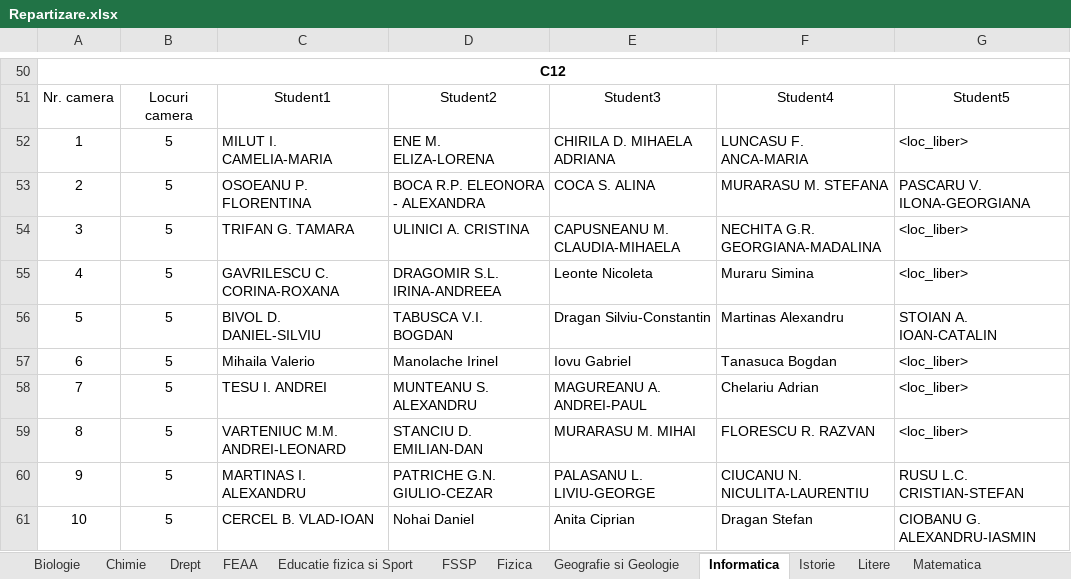
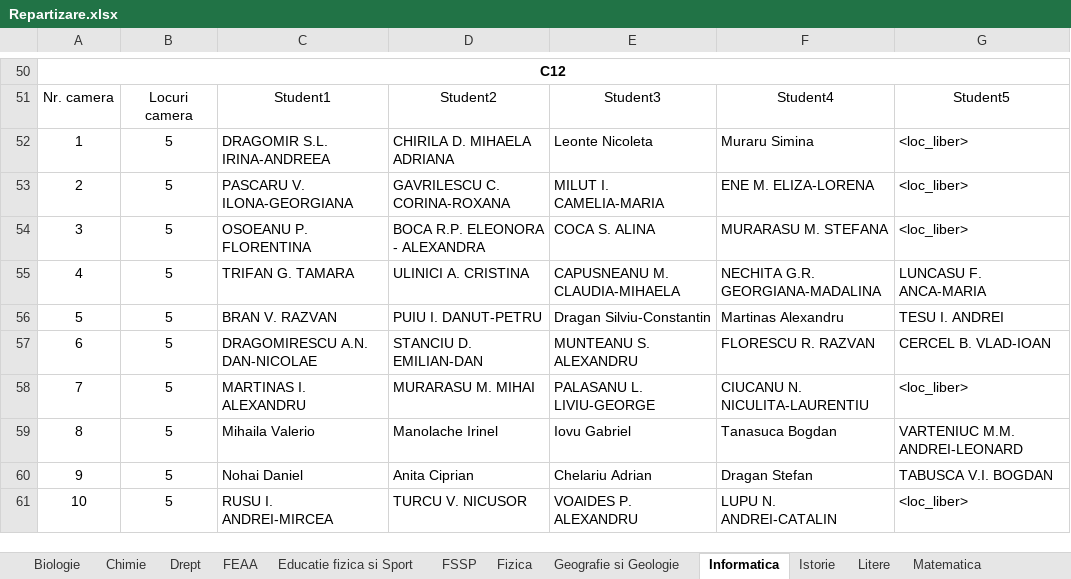
Before and after one commit to silviudragan/Stable-matching-roommates, an Excel workbook: website/Repartizare.xlsx, sheet Informatica, drawn as a sheet; only a part is shown, gaps mark what is left out; values as stored, in another font and other column widths than the file's, no borders; removed rows and columns are numbered as before the commit, all else as after; the diff covers the shown part only; the diff names each change by its address in the sheet, - before the commit and + after, or states it on an @@ line.

```diff
--- a/website/Repartizare.xlsx (sheet Informatica)
+++ b/website/Repartizare.xlsx (sheet Informatica)
-C52: MILUT I. CAMELIA-MARIA
+C52: DRAGOMIR S.L. IRINA-ANDREEA
-D52: ENE M. ELIZA-LORENA
+D52: CHIRILA D. MIHAELA ADRIANA
-E52: CHIRILA D. MIHAELA ADRIANA
+E52: Leonte Nicoleta
-F52: LUNCASU F. ANCA-MARIA
+F52: Muraru Simina
+row 53: 2 | 5 | PASCARU V. ILONA-GEORGIANA | GAVRILESCU C. CORINA-ROXANA | MILUT I. CAMELIA-MARIA | ENE M. ELIZA-LORENA | <loc_liber>
-A54: 2
+A54: 3
-G54: PASCARU V. ILONA-GEORGIANA
+G54: <loc_liber>
-A55: 3
+A55: 4
-G55: <loc_liber>
+G55: LUNCASU F. ANCA-MARIA
-row 55: 4 | 5 | GAVRILESCU C. CORINA-ROXANA | DRAGOMIR S.L. IRINA-ANDREEA | Leonte Nicoleta | Muraru Simina | <loc_liber>
-C56: BIVOL D. DANIEL-SILVIU
+C56: BRAN V. RAZVAN
-D56: TABUSCA V.I. BOGDAN
+D56: PUIU I. DANUT-PETRU
-G56: STOIAN A. IOAN-CATALIN
+G56: TESU I. ANDREI
-row 57: 6 | 5 | Mihaila Valerio | Manolache Irinel | Iovu Gabriel | Tanasuca Bogdan | <loc_liber>
+row 57: 6 | 5 | DRAGOMIRESCU A.N. DAN-NICOLAE | STANCIU D. EMILIAN-DAN | MUNTEANU S. ALEXANDRU | FLORESCU R. RAZVAN | CERCEL B. VLAD-IOAN
-C58: TESU I. ANDREI
+C58: MARTINAS I. ALEXANDRU
-D58: MUNTEANU S. ALEXANDRU
+D58: MURARASU M. MIHAI
-E58: MAGUREANU A. ANDREI-PAUL
+E58: PALASANU L. LIVIU-GEORGE
-F58: Chelariu Adrian
+F58: CIUCANU N. NICULITA-LAURENTIU
-row 59: 8 | 5 | VARTENIUC M.M. ANDREI-LEONARD | STANCIU D. EMILIAN-DAN | MURARASU M. MIHAI | FLORESCU R. RAZVAN | <loc_liber>
+row 59: 8 | 5 | Mihaila Valerio | Manolache Irinel | Iovu Gabriel | Tanasuca Bogdan | VARTENIUC M.M. ANDREI-LEONARD
-C60: MARTINAS I. ALEXANDRU
+C60: Nohai Daniel
-D60: PATRICHE G.N. GIULIO-CEZAR
+D60: Anita Ciprian
-E60: PALASANU L. LIVIU-GEORGE
+E60: Chelariu Adrian
-F60: CIUCANU N. NICULITA-LAURENTIU
+F60: Dragan Stefan
-G60: RUSU L.C. CRISTIAN-STEFAN
+G60: TABUSCA V.I. BOGDAN
-C61: CERCEL B. VLAD-IOAN
+C61: RUSU I. ANDREI-MIRCEA
-D61: Nohai Daniel
+D61: TURCU V. NICUSOR
-E61: Anita Ciprian
+E61: VOAIDES P. ALEXANDRU
-F61: Dragan Stefan
+F61: LUPU N. ANDREI-CATALIN
-G61: CIOBANU G. ALEXANDRU-IASMIN
+G61: <loc_liber>
```
Also changed, not shown: 136 edited cells elsewhere in this sheet, 6 other files.
